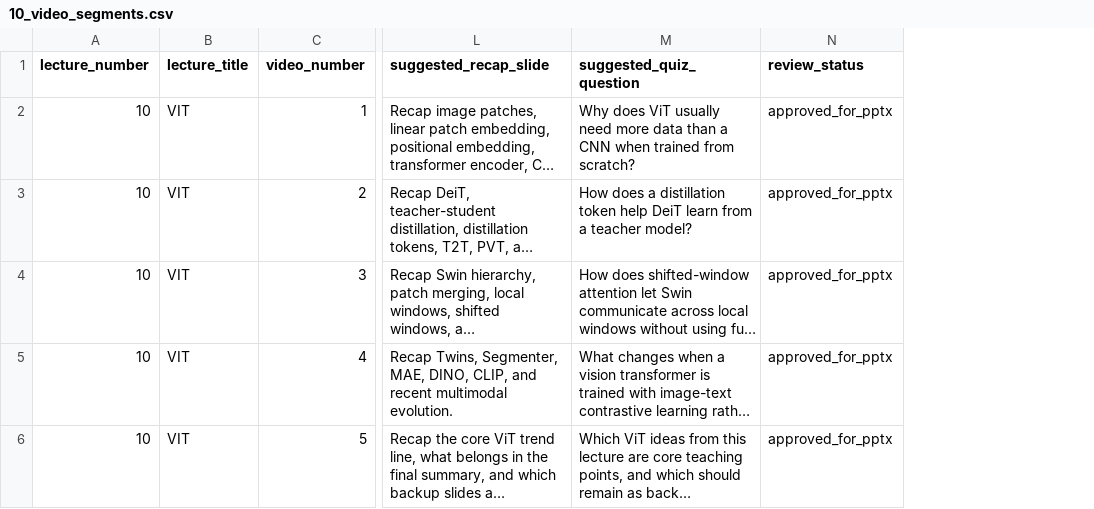
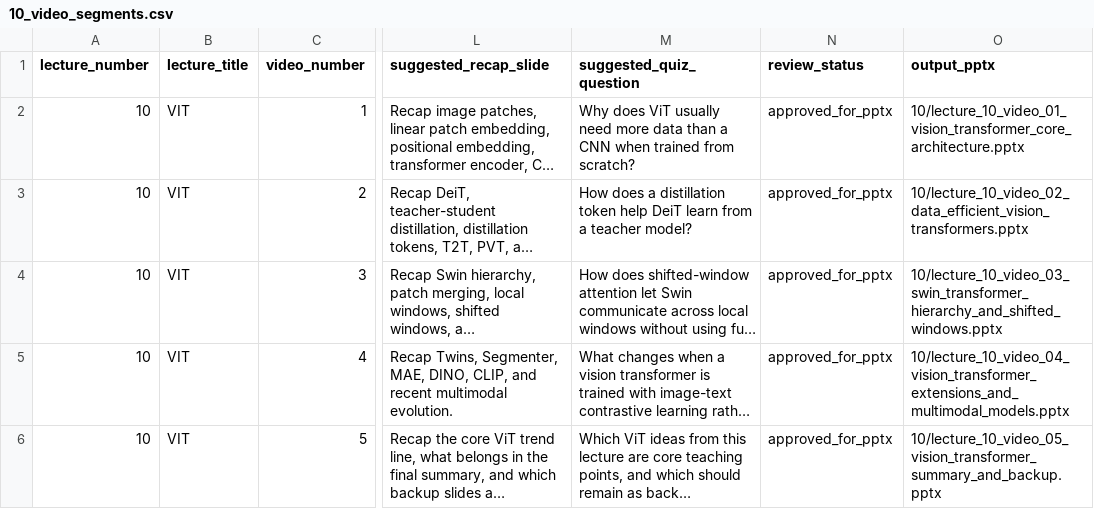
Before and after one commit to Yifeng-Zhu/deep-learning-course-automation, a CSV file: manifests/video_segments/10_video_segments.csv, drawn as a sheet; only a part is shown, gaps mark what is left out; long unchanged cells end in …; the diff names each change by its address in the sheet, - before the commit and + after, or states it on an @@ line.

Commit message:
quiz

```diff
--- a/manifests/video_segments/10_video_segments.csv
+++ b/manifests/video_segments/10_video_segments.csv
+column O (output_pptx), rows 2-6: 10/lecture_10_video_01_vision_transformer_core_architecture.pptx | 10/lecture_10_video_02_data_efficient_vision_transformers.pptx | 10/lecture_10_video_03_swin_transformer_hierarchy_and_shifted_windows.pptx | 10/lecture_10_video_04_vision_transformer_extensions_and_multimodal_models.pptx | 10/lecture_10_video_05_vision_transformer_summary_and_backup.pptx
```
Also changed, not shown: manifests/video_segments/11_video_segments.csv, manifests/video_segments/1_video_segments.csv, 22 other files.
